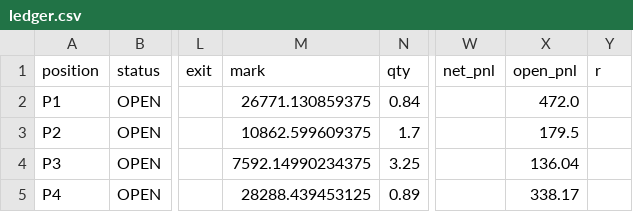
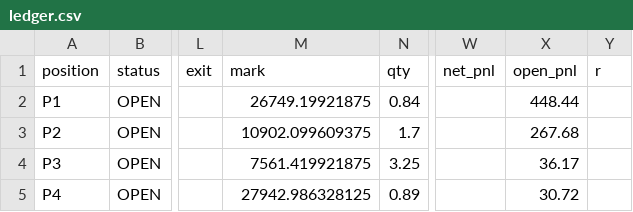
Before and after one commit to rimurukingdemon313/autonomous-bot-trader, a CSV file: ledger.csv, drawn as a sheet; only a part is shown, gaps mark what is left out; the diff names each change by its address in the sheet, - before the commit and + after, or states it on an @@ line.

```diff
--- a/ledger.csv
+++ b/ledger.csv
-M2 (mark): 26771.130859375
+M2 (mark): 26749.19921875
-X2 (open_pnl): 472.0
+X2 (open_pnl): 448.44
-M3 (mark): 10862.599609375
+M3 (mark): 10902.099609375
-X3 (open_pnl): 179.5
+X3 (open_pnl): 267.68
-M4 (mark): 7592.14990234375
+M4 (mark): 7561.419921875
-X4 (open_pnl): 136.04
+X4 (open_pnl): 36.17
-M5 (mark): 28288.439453125
+M5 (mark): 27942.986328125
-X5 (open_pnl): 338.17
+X5 (open_pnl): 30.72
```
Also changed, not shown: equity.csv, 4 other files.
